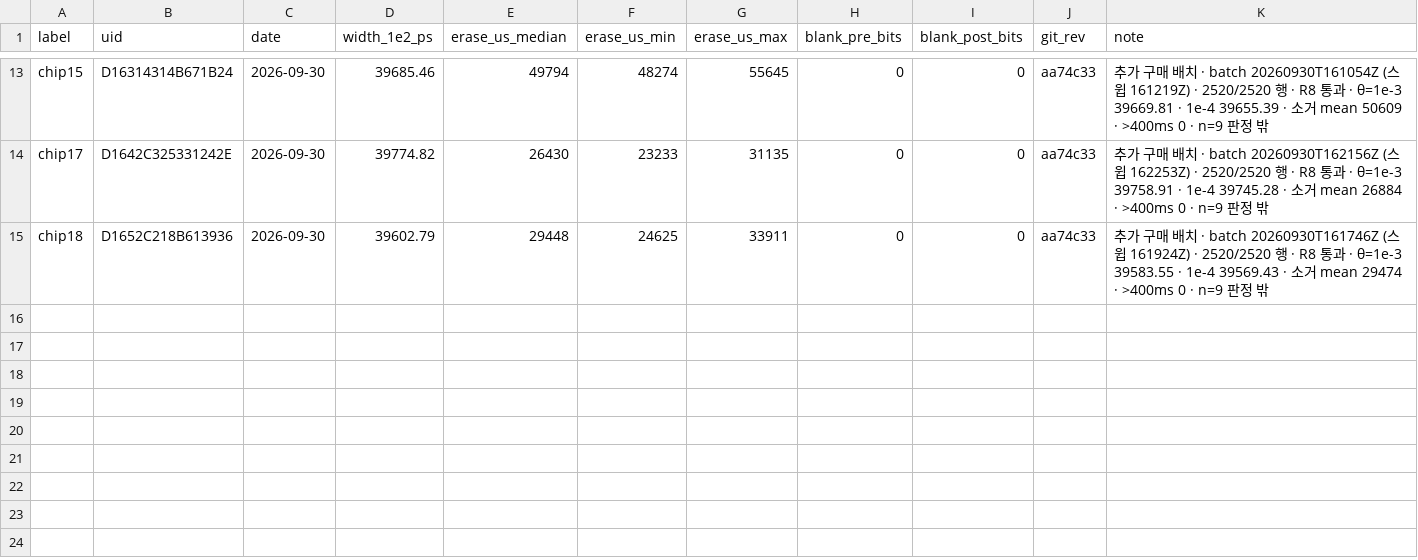
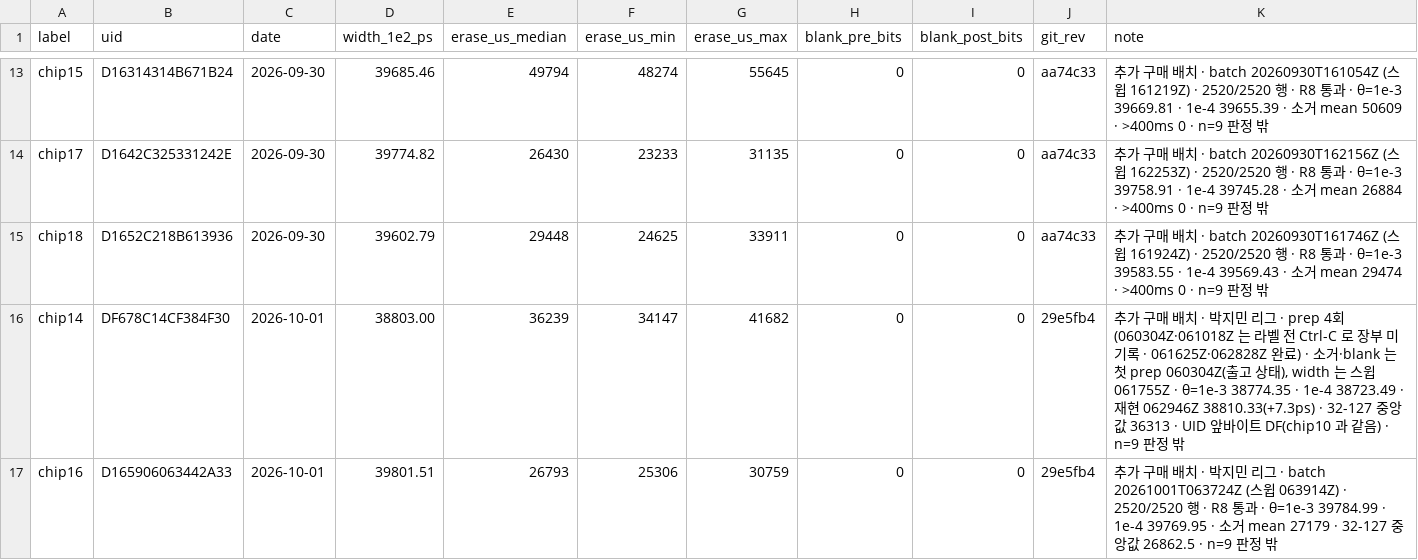
Before and after one commit to young-0320/flash-margin-bench, a CSV file: docs/results/data/newchip/newchip_survey_2026-09.csv, drawn as a sheet; only a part is shown, gaps mark what is left out.

Commit message:
feat(analysis)/docs: chip06 v2 추정 전 등록 — 교정 5칩(chip09 100k) · R 3.8(rate_rule: 무리 안 4쌍 곡선 맞춤) · ③ 5.99 · 우도는 기존 그대로(합성 복원) · 새 칩 chip14·16
- wear_inverse: --synthetic(합성 복원 + 그림) · --rate-rule(쌍 속도 비 → R) · --prep-indep(시험용, 기본 꺼짐) · RATE_RANGE 2.0 → 3.8.
  기본 계산은 RATE_RANGE 외 불변 — --loco 출력이 R 2.0 에서 수정 전과 동일 · test_wear_inverse 9 passed
- 합성 복원: prep 독립 우도는 처음 보는 칩에서 과신(95% → 82%) → 되돌림 [D48-58]. v2 설정에서 기본 우도 63/91%
- chip09 교정 표 wear_curves_chip09_2026-09.csv (A 행 700,000)
- 로그 48 [D48-58]·[D48-59] · S-1 §15 · results/data/inverse · 집계표·등록부에 chip14(DF UID)·chip16, 등록부 chip10 행 깨짐 수정

```diff
--- a/docs/results/data/newchip/newchip_survey_2026-09.csv
+++ b/docs/results/data/newchip/newchip_survey_2026-09.csv
@@ -15 +15,3 @@ chip17,D1642C325331242E,2026-09-30,39774.82,26430,23233,31135,0,0,aa74c33,"추
 chip18,D1652C218B613936,2026-09-30,39602.79,29448,24625,33911,0,0,aa74c33,"추가 구매 배치 · batch 20260930T161746Z (스윕 161924Z) · 2520/2520 행 · R8 통과 · θ=1e-3 39583.55 · 1e-4 39569.43 · 소거 mean 29474 · >400ms 0 · n=9 판정 밖"
+chip14,DF678C14CF384F30,2026-10-01,38803.00,36239,34147,41682,0,0,29e5fb4,"추가 구매 배치 · 박지민 리그 · prep 4회(060304Z·061018Z 는 라벨 전 Ctrl-C 로 장부 미기록 · 061625Z·062828Z 완료) · 소거·blank 는 첫 prep 060304Z(출고 상태), width 는 스윕 061755Z · θ=1e-3 38774.35 · 1e-4 38723.49 · 재현 062946Z 38810.33(+7.3ps) · 32-127 중앙값 36313 · UID 앞바이트 DF(chip10 과 같음) · n=9 판정 밖"
+chip16,D165906063442A33,2026-10-01,39801.51,26793,25306,30759,0,0,29e5fb4,"추가 구매 배치 · 박지민 리그 · batch 20261001T063724Z (스윕 063914Z) · 2520/2520 행 · R8 통과 · θ=1e-3 39784.99 · 1e-4 39769.95 · 소거 mean 27179 · 32-127 중앙값 26862.5 · n=9 판정 밖"
```
Also changed, not shown: 10 other files.
